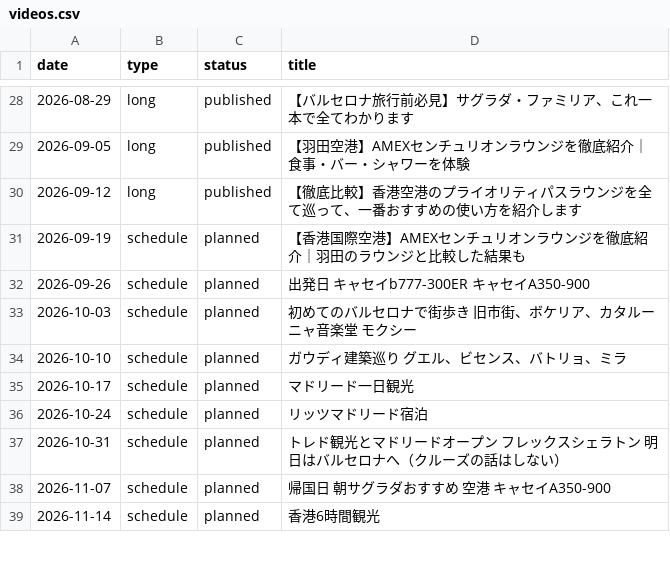
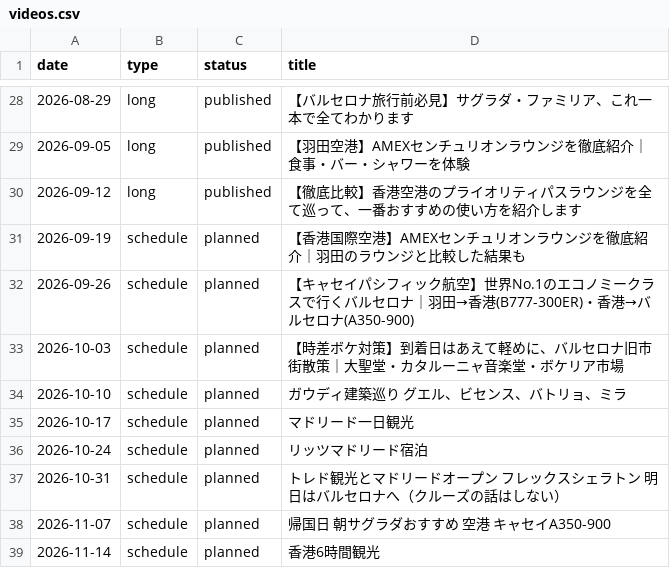
Before and after one commit to shunagas/sun_ai, a CSV file: sun_youtube/data/videos.csv, drawn as a sheet; only a part is shown, gaps mark what is left out.

```diff
--- a/sun_youtube/data/videos.csv
+++ b/sun_youtube/data/videos.csv
@@ -31,4 +31,4 @@ date,type,status,title
 2026-09-19,schedule,planned,【香港国際空港】AMEXセンチュリオンラウンジを徹底紹介｜羽田のラウンジと比較した結果も
-2026-09-26,schedule,planned,出発日 キャセイb777-300ER キャセイA350-900
-2026-10-03,schedule,planned,初めてのバルセロナで街歩き　旧市街、ボケリア、カタルーニャ音楽堂　　モクシー
+2026-09-26,schedule,planned,【キャセイパシフィック航空】世界No.1のエコノミークラスで行くバルセロナ｜羽田→香港(B777-300ER)・香港→バルセロナ(A350-900)
+2026-10-03,schedule,planned,【時差ボケ対策】到着日はあえて軽めに、バルセロナ旧市街散策｜大聖堂・カタルーニャ音楽堂・ボケリア市場
 2026-10-10,schedule,planned,ガウディ建築巡り　グエル、ビセンス、バトリョ、ミラ
```
Also changed, not shown: sun_note/data/articles.csv, 4 other files.
